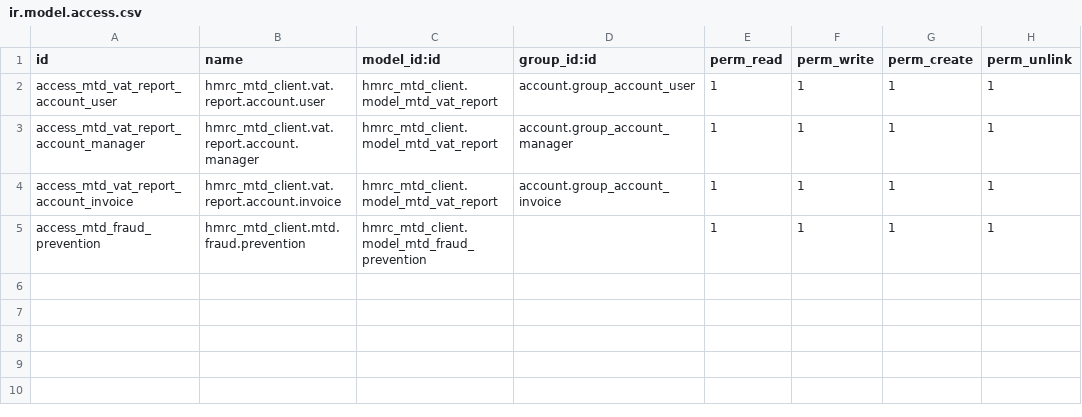
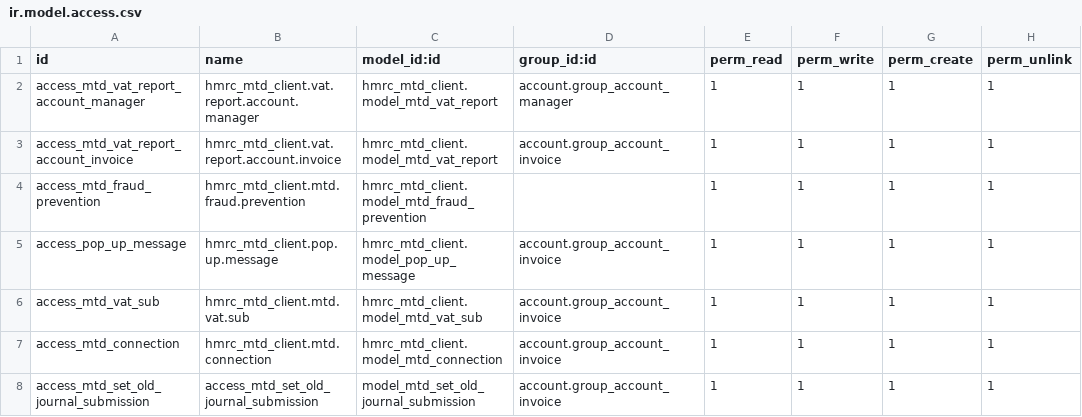
Before and after one commit to odoogap/uk_hmrc_mtd, a CSV file: hmrc_mtd_client/security/ir.model.access.csv, drawn as a sheet.

```diff
--- a/hmrc_mtd_client/security/ir.model.access.csv
+++ b/hmrc_mtd_client/security/ir.model.access.csv
@@ -1,3 +1,2 @@
 id,name,model_id:id,group_id:id,perm_read,perm_write,perm_create,perm_unlink
-access_mtd_vat_report_account_user,hmrc_mtd_client.vat.report.account.user,hmrc_mtd_client.model_mtd_vat_report,account.group_account_user,1,1,1,1
 access_mtd_vat_report_account_manager,hmrc_mtd_client.vat.report.account.manager,hmrc_mtd_client.model_mtd_vat_report,account.group_account_manager,1,1,1,1
@@ -5 +4,5 @@ access_mtd_vat_report_account_invoice,hmrc_mtd_client.vat.report.account.invoice
 access_mtd_fraud_prevention,hmrc_mtd_client.mtd.fraud.prevention,hmrc_mtd_client.model_mtd_fraud_prevention,,1,1,1,1
+access_pop_up_message,hmrc_mtd_client.pop.up.message,hmrc_mtd_client.model_pop_up_message,account.group_account_invoice,1,1,1,1
+access_mtd_vat_sub,hmrc_mtd_client.mtd.vat.sub,hmrc_mtd_client.model_mtd_vat_sub,account.group_account_invoice,1,1,1,1
+access_mtd_connection,hmrc_mtd_client.mtd.connection,hmrc_mtd_client.model_mtd_connection,account.group_account_invoice,1,1,1,1
+access_mtd_set_old_journal_submission,access_mtd_set_old_journal_submission,model_mtd_set_old_journal_submission,account.group_account_invoice,1,1,1,1
```
Also changed, not shown: 11 other files.
